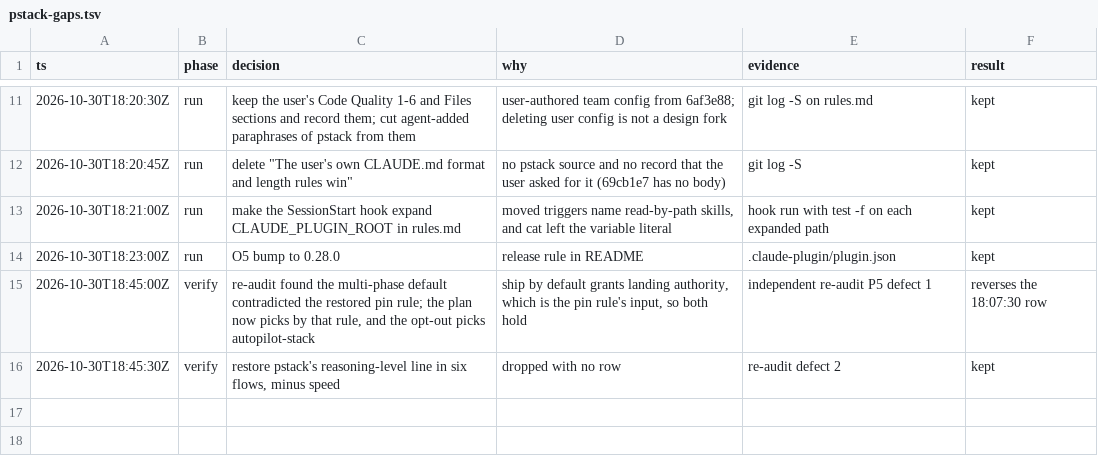
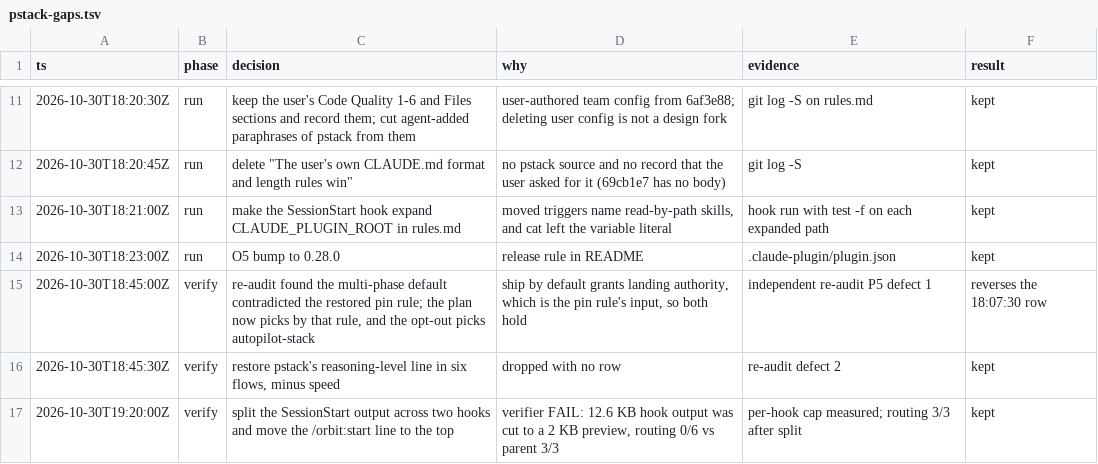
Before and after one commit to aayushbtw/orbit, a TSV file: docs/trails/pstack-gaps.tsv, drawn as a sheet; only a part is shown, gaps mark what is left out.

Commit message:
fix(orbit): print rules.md through two hooks under the inline cap
Claude Code inlines about 10 KB per hook and shows a 2 KB preview past that, so the ported rules hid the /orbit:start routing line and plain goals skipped orbit. Two hooks split rules.md at Code Quality, and the routing line moves to the top.

```diff
--- a/docs/trails/pstack-gaps.tsv
+++ b/docs/trails/pstack-gaps.tsv
@@ -16 +16,2 @@ ts	phase	decision	why	evidence	result
 2026-10-30T18:45:30Z	verify	restore pstack's reasoning-level line in six flows, minus speed	dropped with no row	re-audit defect 2	kept
+2026-10-30T19:20:00Z	verify	split the SessionStart output across two hooks and move the /orbit:start line to the top	verifier FAIL: 12.6 KB hook output was cut to a 2 KB preview, routing 0/6 vs parent 3/3	per-hook cap measured; routing 3/3 after split	kept
```
Also changed, not shown: 3 other files.
